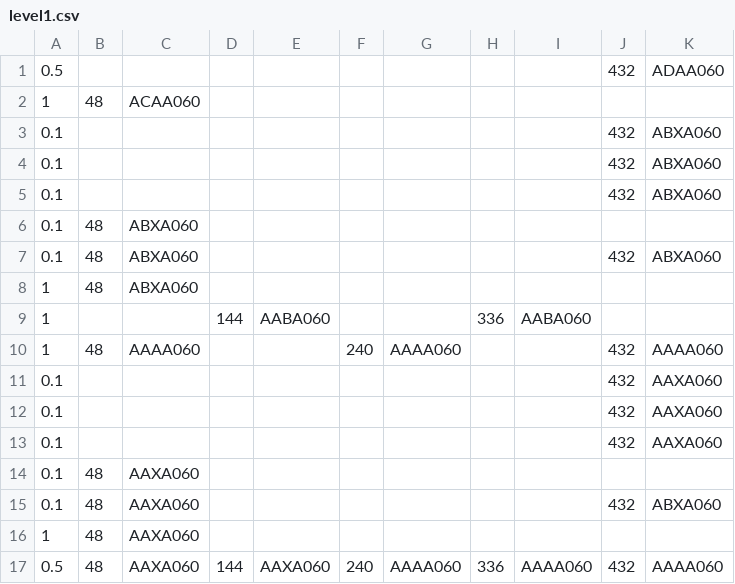
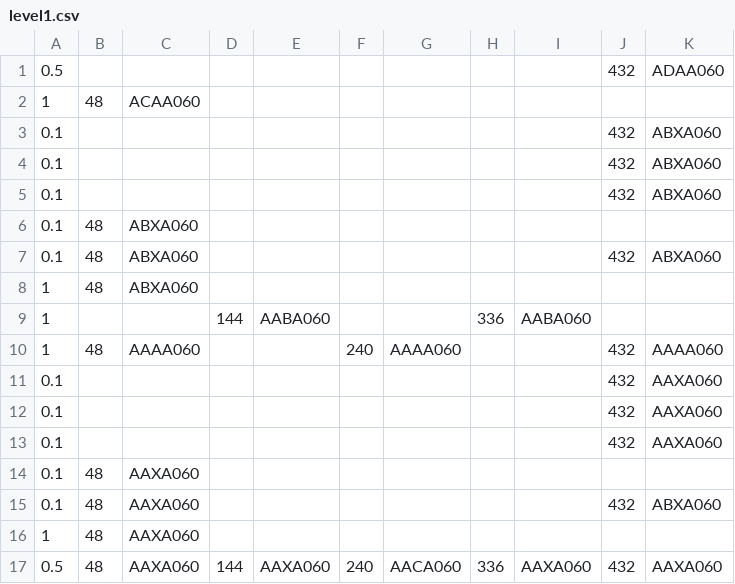
Before and after one commit to kalmmis/IndiePunk-PSY2050, a CSV file: Assets/Resources/level1.csv, drawn as a sheet.

```diff
--- a/Assets/Resources/level1.csv
+++ b/Assets/Resources/level1.csv
@@ -16,2 +16,2 @@
 1,48,AAXA060,,,,,,,,
-0.5,48,AAXA060,144,AAXA060,240,AAAA060,336,AAAA060,432,AAAA060
+0.5,48,AAXA060,144,AAXA060,240,AACA060,336,AAXA060,432,AAXA060
```
Also changed, not shown: 11 other files.
